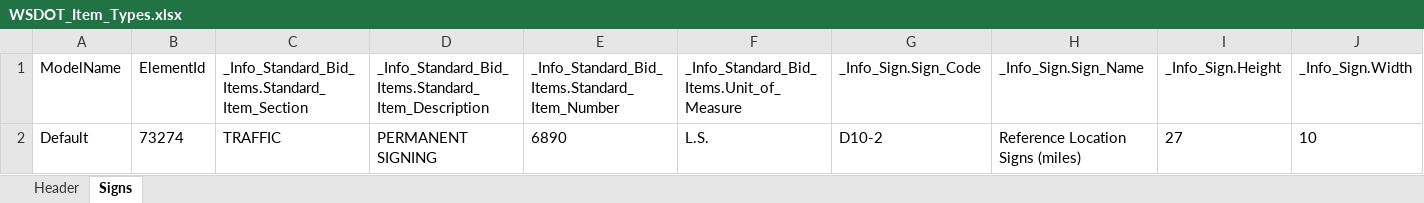
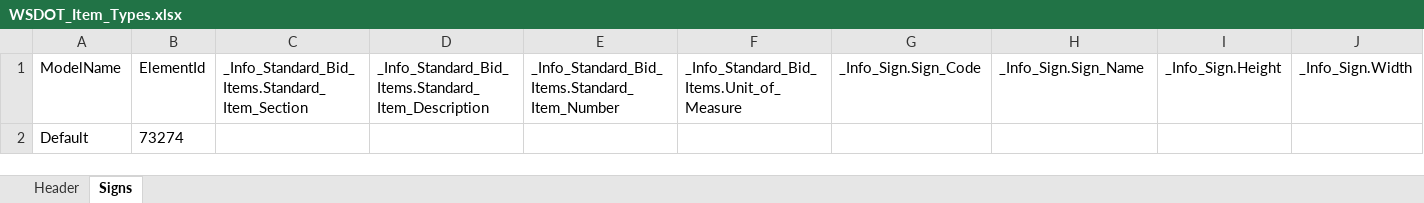
Before and after one commit to People-Places-Solutions/ifcCreator, an Excel workbook: ifc_to_openroads/data/WSDOT_Item_Types.xlsx, sheet Signs, drawn as a sheet; only a part is shown; values as stored, in another font and other column widths than the file's, no borders; removed rows and columns are numbered as before the commit, all else as after; rows hold the shown columns only; the diff names each change by its address in the sheet, - before the commit and + after, or states it on an @@ line.

```diff
--- a/ifc_to_openroads/data/WSDOT_Item_Types.xlsx (sheet Signs)
+++ b/ifc_to_openroads/data/WSDOT_Item_Types.xlsx (sheet Signs)
-row 2: Default | 73274 | TRAFFIC | PERMANENT SIGNING | 6890 | L.S. | D10-2 | Reference Location Signs (miles) | 27 | 10
+row 2: Default | 73274
```
Also changed, not shown: 8 other files.
